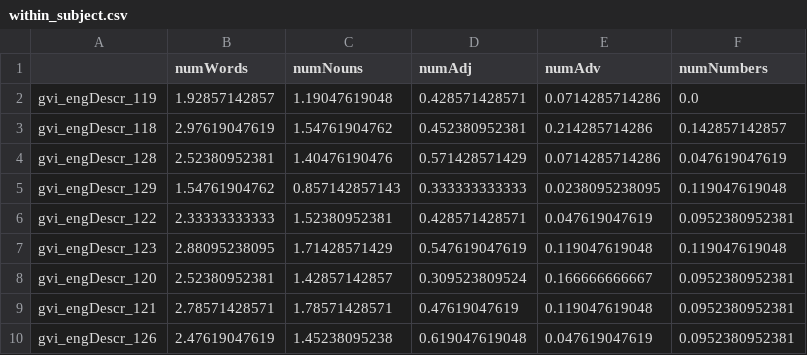
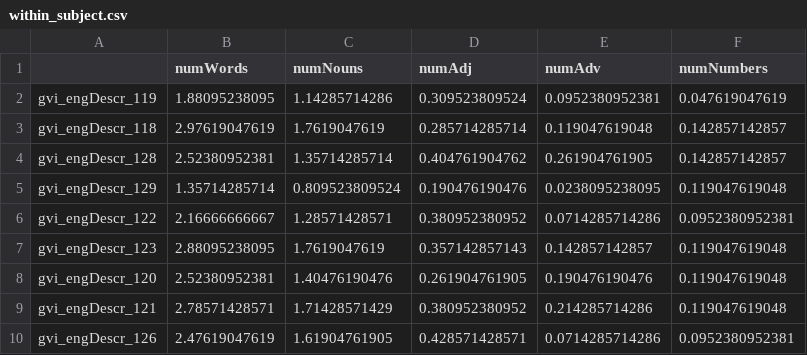
Before and after one commit to yangyuxue1994/NAMEABILITY, a CSV file: output/within_subject.csv, drawn as a sheet; only a part is shown; the diff covers the shown part only.

Commit message:
fix word count mistakes, w2v_similarity mistakes. SIF not solved yet.

```diff
--- a/output/within_subject.csv
+++ b/output/within_subject.csv
@@ -1,10 +1,10 @@
 ,numWords,numNouns,numAdj,numAdv,numNumbers
-gvi_engDescr_119,1.92857142857,1.19047619048,0.428571428571,0.0714285714286,0.0
-gvi_engDescr_118,2.97619047619,1.54761904762,0.452380952381,0.214285714286,0.142857142857
-gvi_engDescr_128,2.52380952381,1.40476190476,0.571428571429,0.0714285714286,0.047619047619
-gvi_engDescr_129,1.54761904762,0.857142857143,0.333333333333,0.0238095238095,0.119047619048
-gvi_engDescr_122,2.33333333333,1.52380952381,0.428571428571,0.047619047619,0.0952380952381
-gvi_engDescr_123,2.88095238095,1.71428571429,0.547619047619,0.119047619048,0.119047619048
-gvi_engDescr_120,2.52380952381,1.42857142857,0.309523809524,0.166666666667,0.0952380952381
-gvi_engDescr_121,2.78571428571,1.78571428571,0.47619047619,0.119047619048,0.0952380952381
-gvi_engDescr_126,2.47619047619,1.45238095238,0.619047619048,0.047619047619,0.0952380952381
+gvi_engDescr_119,1.88095238095,1.14285714286,0.309523809524,0.0952380952381,0.047619047619
+gvi_engDescr_118,2.97619047619,1.7619047619,0.285714285714,0.119047619048,0.142857142857
+gvi_engDescr_128,2.52380952381,1.35714285714,0.404761904762,0.261904761905,0.142857142857
+gvi_engDescr_129,1.35714285714,0.809523809524,0.190476190476,0.0238095238095,0.119047619048
+gvi_engDescr_122,2.16666666667,1.28571428571,0.380952380952,0.0714285714286,0.0952380952381
+gvi_engDescr_123,2.88095238095,1.7619047619,0.357142857143,0.142857142857,0.119047619048
+gvi_engDescr_120,2.52380952381,1.40476190476,0.261904761905,0.190476190476,0.119047619048
+gvi_engDescr_121,2.78571428571,1.71428571429,0.380952380952,0.214285714286,0.119047619048
+gvi_engDescr_126,2.47619047619,1.61904761905,0.428571428571,0.0714285714286,0.0952380952381
```
Also changed, not shown: 37 edited cells elsewhere in this file, output/between_subject.csv, 17 other files.
